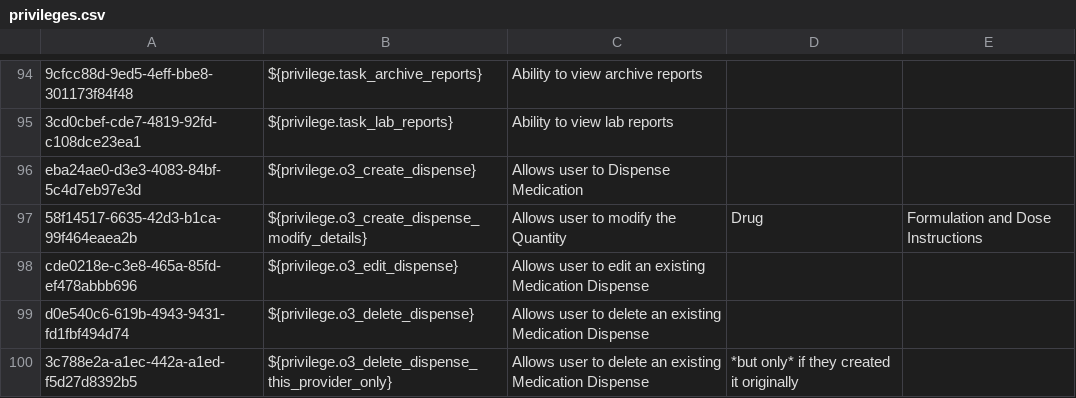
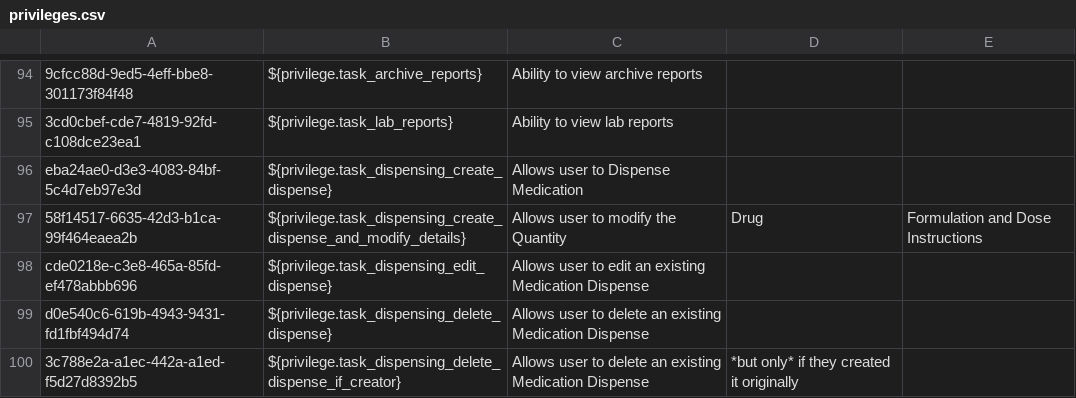
Before and after one commit to PIH/openmrs-config-pihemr, a CSV file: configuration/privileges/privileges.csv, drawn as a sheet; only a part is shown, gaps mark what is left out; the diff names each change by its address in the sheet, - before the commit and + after, or states it on an @@ line.

Commit message:
UHM-7012: Permissions for which Dispensing fields can be edited and by which role

```diff
--- a/configuration/privileges/privileges.csv
+++ b/configuration/privileges/privileges.csv
-B96: ${privilege.o3_create_dispense}
+B96: ${privilege.task_dispensing_create_dispense}
-B97: ${privilege.o3_create_dispense_modify_details}
+B97: ${privilege.task_dispensing_create_dispense_and_modify_details}
-B98: ${privilege.o3_edit_dispense}
+B98: ${privilege.task_dispensing_edit_dispense}
-B99: ${privilege.o3_delete_dispense}
+B99: ${privilege.task_dispensing_delete_dispense}
-B100: ${privilege.o3_delete_dispense_this_provider_only}
+B100: ${privilege.task_dispensing_delete_dispense_if_creator}
```
Also changed, not shown: 1 other file.
